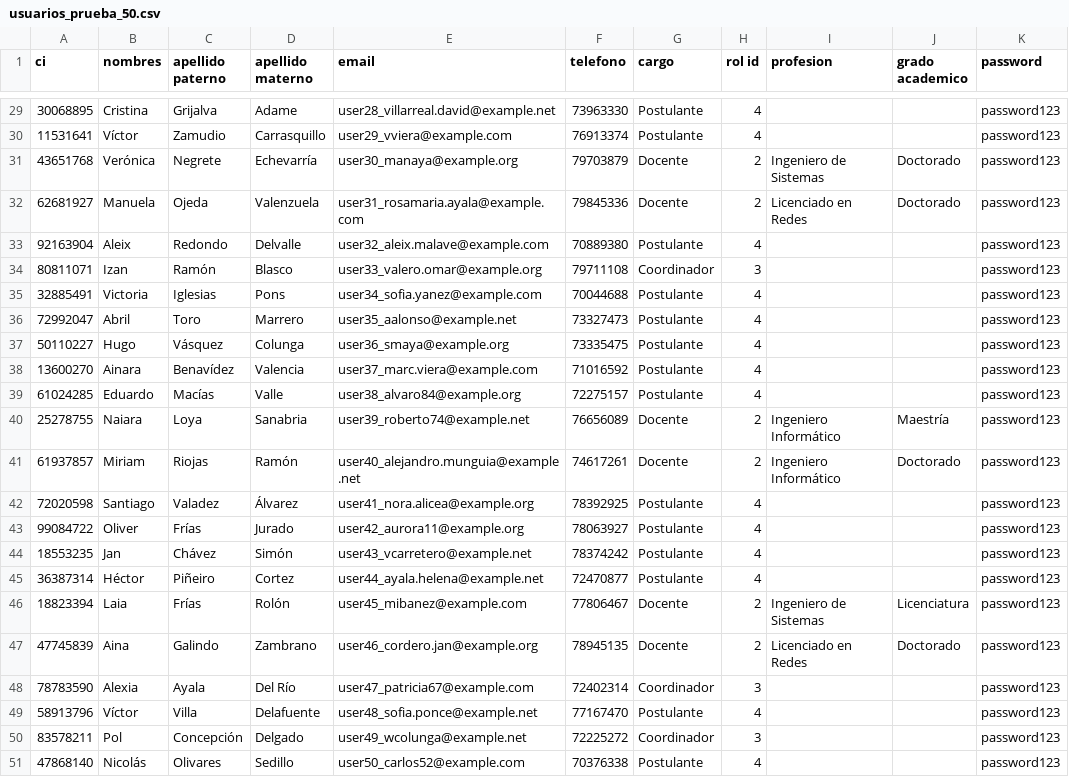
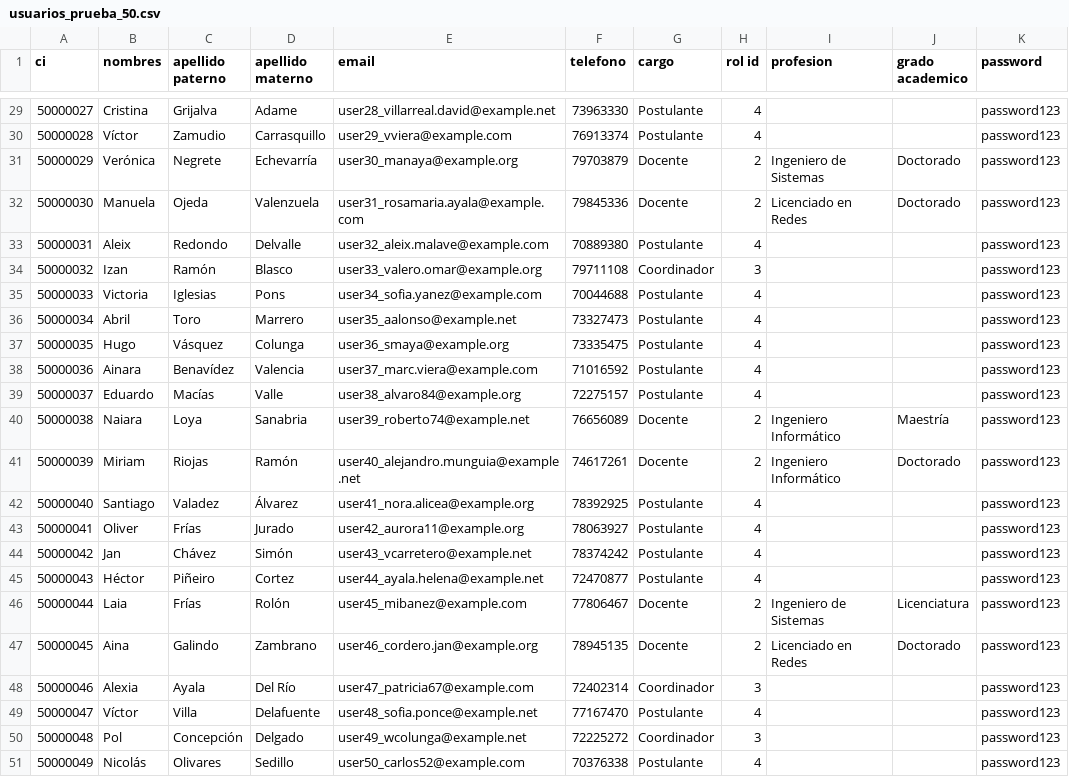
Before and after one commit to DrAlastor/ficct-admision, a CSV file: usuarios_prueba_50.csv, drawn as a sheet; only a part is shown, gaps mark what is left out; the diff covers the shown part only.

```diff
--- a/usuarios_prueba_50.csv
+++ b/usuarios_prueba_50.csv
@@ -29,23 +29,23 @@ ci,nombres,"apellido paterno","apellido materno",email,telefono,cargo,"rol id",p
-30068895,Cristina,Grijalva,Adame,user28_villarreal.david@example.net,73963330,Postulante,4,,,password123
-11531641,Víctor,Zamudio,Carrasquillo,user29_vviera@example.com,76913374,Postulante,4,,,password123
-43651768,Verónica,Negrete,Echevarría,user30_manaya@example.org,79703879,Docente,2,"Ingeniero de Sistemas",Doctorado,password123
-62681927,Manuela,Ojeda,Valenzuela,user31_rosamaria.ayala@example.com,79845336,Docente,2,"Licenciado en Redes",Doctorado,password123
-92163904,Aleix,Redondo,Delvalle,user32_aleix.malave@example.com,70889380,Postulante,4,,,password123
-80811071,Izan,Ramón,Blasco,user33_valero.omar@example.org,79711108,Coordinador,3,,,password123
-32885491,Victoria,Iglesias,Pons,user34_sofia.yanez@example.com,70044688,Postulante,4,,,password123
-72992047,Abril,Toro,Marrero,user35_aalonso@example.net,73327473,Postulante,4,,,password123
-50110227,Hugo,Vásquez,Colunga,user36_smaya@example.org,73335475,Postulante,4,,,password123
-13600270,Ainara,Benavídez,Valencia,user37_marc.viera@example.com,71016592,Postulante,4,,,password123
-61024285,Eduardo,Macías,Valle,user38_alvaro84@example.org,72275157,Postulante,4,,,password123
-25278755,Naiara,Loya,Sanabria,user39_roberto74@example.net,76656089,Docente,2,"Ingeniero Informático",Maestría,password123
-61937857,Miriam,Riojas,Ramón,user40_alejandro.munguia@example.net,74617261,Docente,2,"Ingeniero Informático",Doctorado,password123
-72020598,Santiago,Valadez,Álvarez,user41_nora.alicea@example.org,78392925,Postulante,4,,,password123
-99084722,Oliver,Frías,Jurado,user42_aurora11@example.org,78063927,Postulante,4,,,password123
-18553235,Jan,Chávez,Simón,user43_vcarretero@example.net,78374242,Postulante,4,,,password123
-36387314,Héctor,Piñeiro,Cortez,user44_ayala.helena@example.net,72470877,Postulante,4,,,password123
-18823394,Laia,Frías,Rolón,user45_mibanez@example.com,77806467,Docente,2,"Ingeniero de Sistemas",Licenciatura,password123
-47745839,Aina,Galindo,Zambrano,user46_cordero.jan@example.org,78945135,Docente,2,"Licenciado en Redes",Doctorado,password123
-78783590,Alexia,Ayala,"Del Río",user47_patricia67@example.com,72402314,Coordinador,3,,,password123
-58913796,Víctor,Villa,Delafuente,user48_sofia.ponce@example.net,77167470,Postulante,4,,,password123
-83578211,Pol,Concepción,Delgado,user49_wcolunga@example.net,72225272,Coordinador,3,,,password123
-47868140,Nicolás,Olivares,Sedillo,user50_carlos52@example.com,70376338,Postulante,4,,,password123
+50000027,Cristina,Grijalva,Adame,user28_villarreal.david@example.net,73963330,Postulante,4,,,password123
+50000028,Víctor,Zamudio,Carrasquillo,user29_vviera@example.com,76913374,Postulante,4,,,password123
+50000029,Verónica,Negrete,Echevarría,user30_manaya@example.org,79703879,Docente,2,"Ingeniero de Sistemas",Doctorado,password123
+50000030,Manuela,Ojeda,Valenzuela,user31_rosamaria.ayala@example.com,79845336,Docente,2,"Licenciado en Redes",Doctorado,password123
+50000031,Aleix,Redondo,Delvalle,user32_aleix.malave@example.com,70889380,Postulante,4,,,password123
+50000032,Izan,Ramón,Blasco,user33_valero.omar@example.org,79711108,Coordinador,3,,,password123
+50000033,Victoria,Iglesias,Pons,user34_sofia.yanez@example.com,70044688,Postulante,4,,,password123
+50000034,Abril,Toro,Marrero,user35_aalonso@example.net,73327473,Postulante,4,,,password123
+50000035,Hugo,Vásquez,Colunga,user36_smaya@example.org,73335475,Postulante,4,,,password123
+50000036,Ainara,Benavídez,Valencia,user37_marc.viera@example.com,71016592,Postulante,4,,,password123
+50000037,Eduardo,Macías,Valle,user38_alvaro84@example.org,72275157,Postulante,4,,,password123
+50000038,Naiara,Loya,Sanabria,user39_roberto74@example.net,76656089,Docente,2,"Ingeniero Informático",Maestría,password123
+50000039,Miriam,Riojas,Ramón,user40_alejandro.munguia@example.net,74617261,Docente,2,"Ingeniero Informático",Doctorado,password123
+50000040,Santiago,Valadez,Álvarez,user41_nora.alicea@example.org,78392925,Postulante,4,,,password123
+50000041,Oliver,Frías,Jurado,user42_aurora11@example.org,78063927,Postulante,4,,,password123
+50000042,Jan,Chávez,Simón,user43_vcarretero@example.net,78374242,Postulante,4,,,password123
+50000043,Héctor,Piñeiro,Cortez,user44_ayala.helena@example.net,72470877,Postulante,4,,,password123
+50000044,Laia,Frías,Rolón,user45_mibanez@example.com,77806467,Docente,2,"Ingeniero de Sistemas",Licenciatura,password123
+50000045,Aina,Galindo,Zambrano,user46_cordero.jan@example.org,78945135,Docente,2,"Licenciado en Redes",Doctorado,password123
+50000046,Alexia,Ayala,"Del Río",user47_patricia67@example.com,72402314,Coordinador,3,,,password123
+50000047,Víctor,Villa,Delafuente,user48_sofia.ponce@example.net,77167470,Postulante,4,,,password123
+50000048,Pol,Concepción,Delgado,user49_wcolunga@example.net,72225272,Coordinador,3,,,password123
+50000049,Nicolás,Olivares,Sedillo,user50_carlos52@example.com,70376338,Postulante,4,,,password123
```
Also changed, not shown: 27 edited cells elsewhere in this file, 15 other files.
